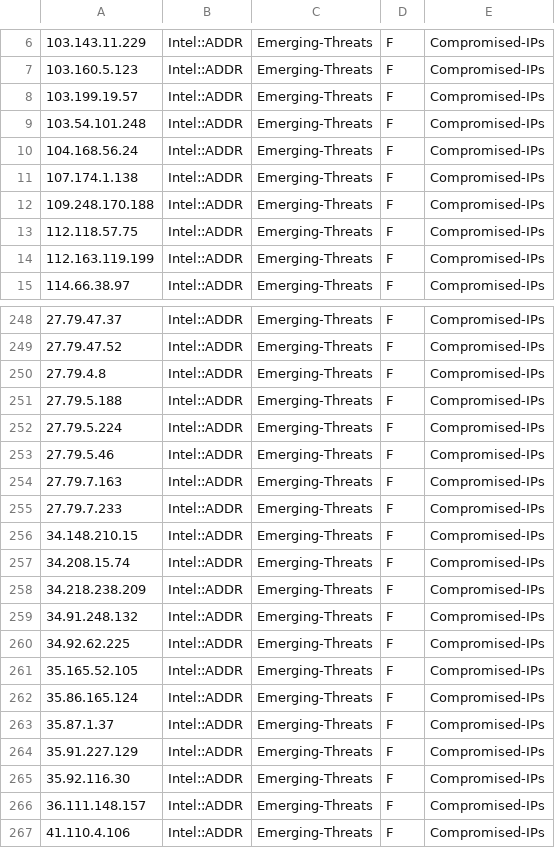
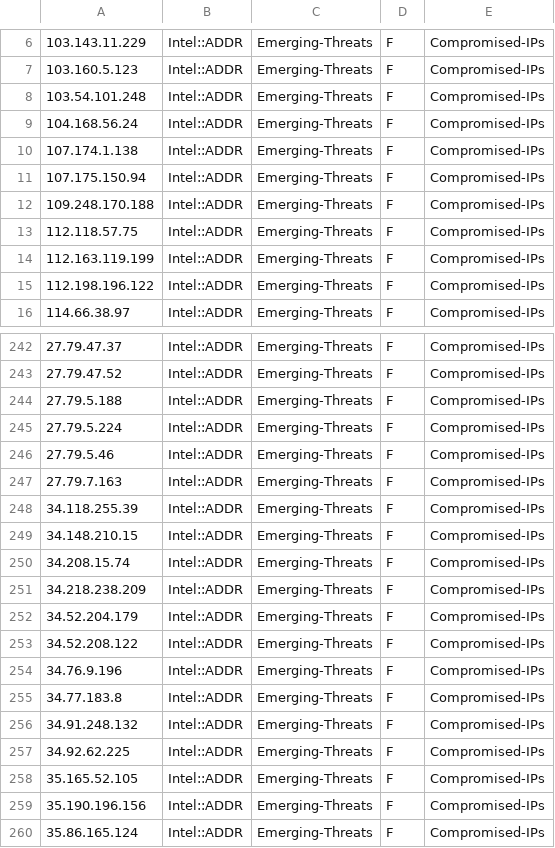
Before and after one commit to marshalyssa/TIFeeds, a CSV file: compromised-ips.csv, drawn as a sheet; only a part is shown, gaps mark what is left out; the shorter side is filled out with more unchanged rows; the diff covers the shown part only.

```diff
--- a/compromised-ips.csv
+++ b/compromised-ips.csv
@@ -7,3 +7,2 @@
 103.160.5.123,Intel::ADDR,Emerging-Threats,F,Compromised-IPs
-103.199.19.57,Intel::ADDR,Emerging-Threats,F,Compromised-IPs
 103.54.101.248,Intel::ADDR,Emerging-Threats,F,Compromised-IPs
@@ -11,2 +10,3 @@
 107.174.1.138,Intel::ADDR,Emerging-Threats,F,Compromised-IPs
+107.175.150.94,Intel::ADDR,Emerging-Threats,F,Compromised-IPs
 109.248.170.188,Intel::ADDR,Emerging-Threats,F,Compromised-IPs
@@ -14,2 +14,3 @@
 112.163.119.199,Intel::ADDR,Emerging-Threats,F,Compromised-IPs
+112.198.196.122,Intel::ADDR,Emerging-Threats,F,Compromised-IPs
 114.66.38.97,Intel::ADDR,Emerging-Threats,F,Compromised-IPs
@@ -249,3 +243,2 @@
 27.79.47.52,Intel::ADDR,Emerging-Threats,F,Compromised-IPs
-27.79.4.8,Intel::ADDR,Emerging-Threats,F,Compromised-IPs
 27.79.5.188,Intel::ADDR,Emerging-Threats,F,Compromised-IPs
@@ -254,3 +247,3 @@
 27.79.7.163,Intel::ADDR,Emerging-Threats,F,Compromised-IPs
-27.79.7.233,Intel::ADDR,Emerging-Threats,F,Compromised-IPs
+34.118.255.39,Intel::ADDR,Emerging-Threats,F,Compromised-IPs
 34.148.210.15,Intel::ADDR,Emerging-Threats,F,Compromised-IPs
@@ -258,2 +251,6 @@
 34.218.238.209,Intel::ADDR,Emerging-Threats,F,Compromised-IPs
+34.52.204.179,Intel::ADDR,Emerging-Threats,F,Compromised-IPs
+34.52.208.122,Intel::ADDR,Emerging-Threats,F,Compromised-IPs
+34.76.9.196,Intel::ADDR,Emerging-Threats,F,Compromised-IPs
+34.77.183.8,Intel::ADDR,Emerging-Threats,F,Compromised-IPs
 34.91.248.132,Intel::ADDR,Emerging-Threats,F,Compromised-IPs
@@ -261,2 +258,3 @@
 35.165.52.105,Intel::ADDR,Emerging-Threats,F,Compromised-IPs
+35.190.196.156,Intel::ADDR,Emerging-Threats,F,Compromised-IPs
 35.86.165.124,Intel::ADDR,Emerging-Threats,F,Compromised-IPs
```
Also changed, not shown: 6 added rows and 17 removed rows elsewhere in this file, abuse-ch-threatfox-ip.csv, all.csv, 1 other file.
